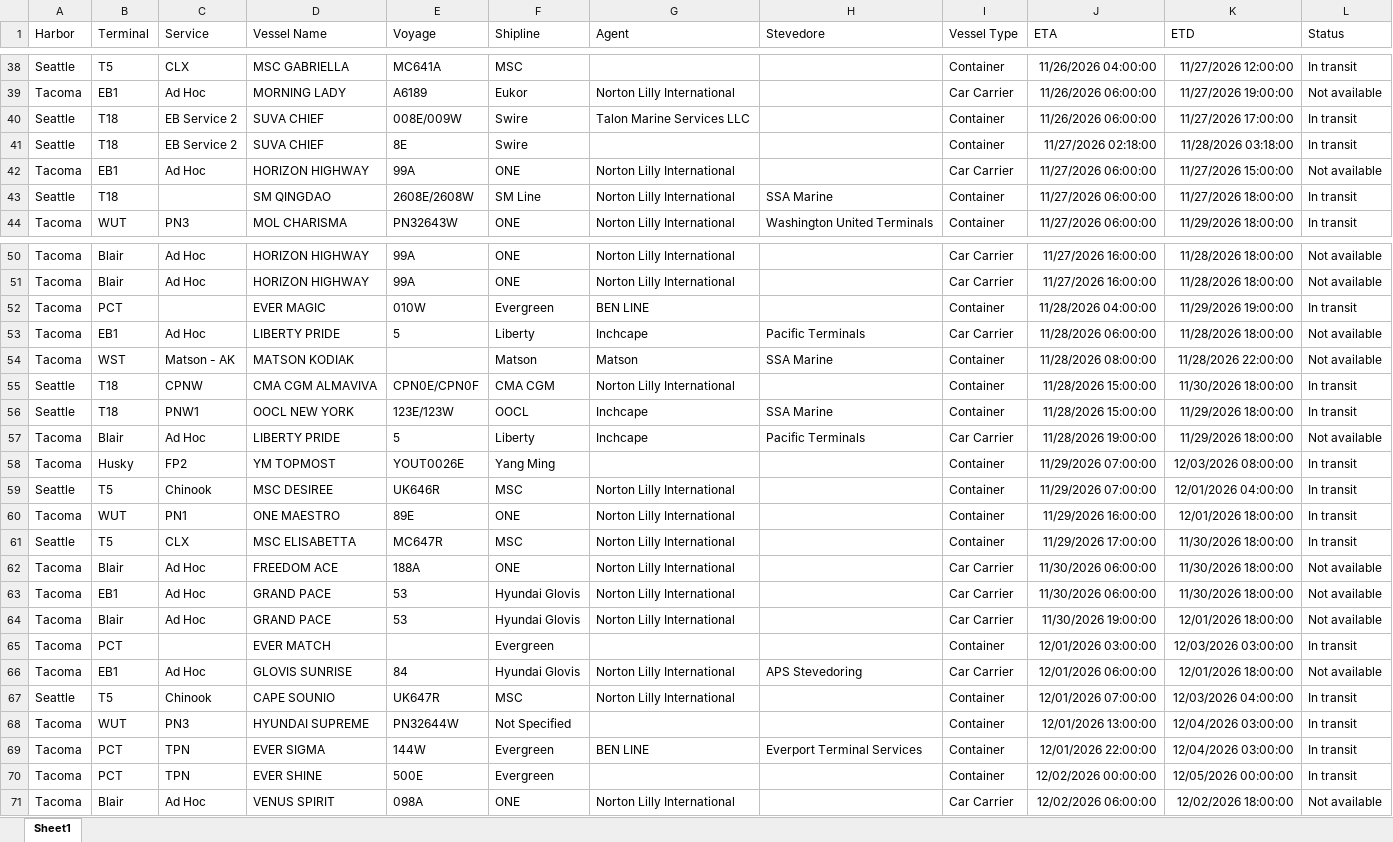
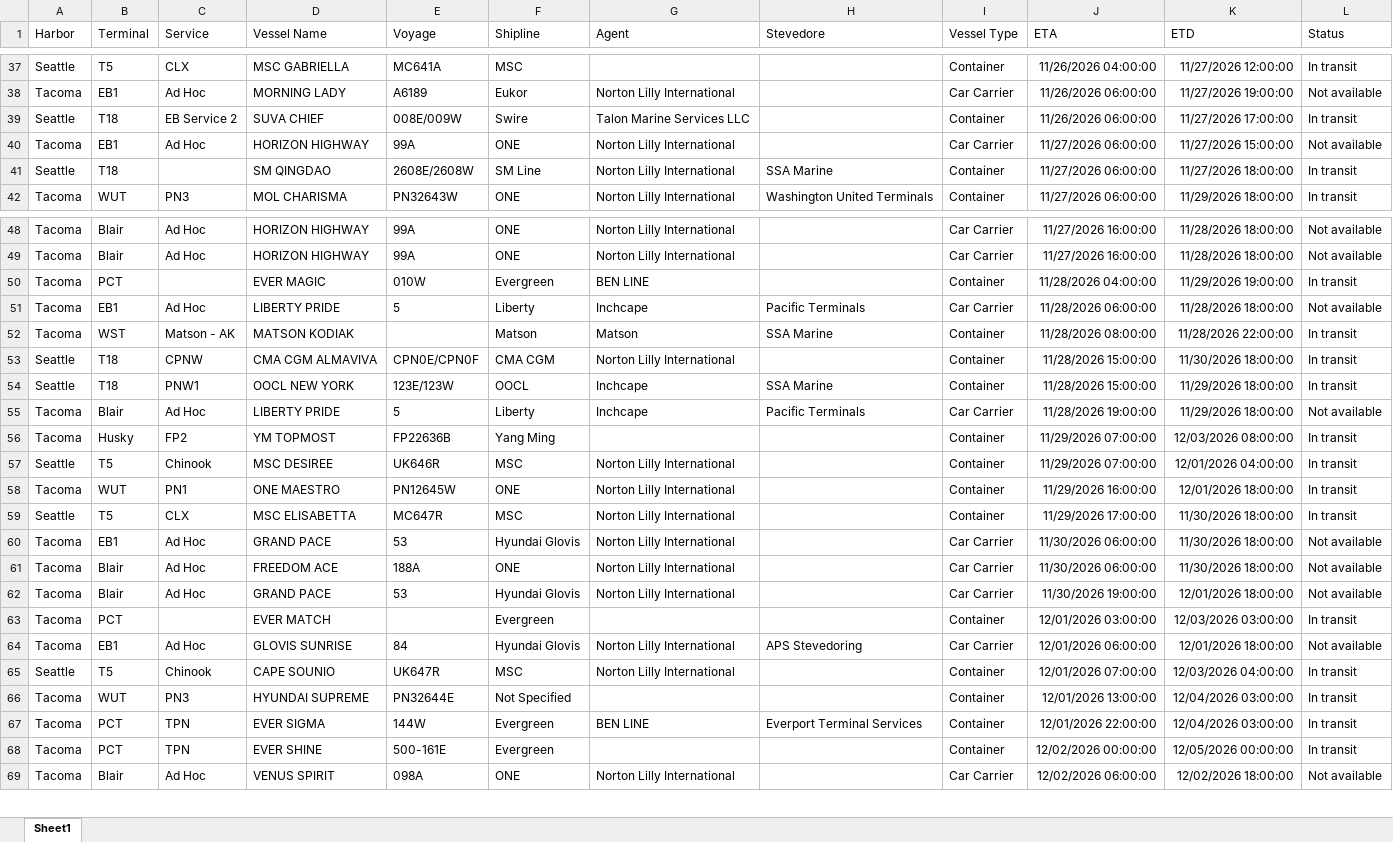
Before and after one commit to TheJoe1990/Ilwu, an Excel workbook: data/vessels/2026-11-19.xlsx, sheet Sheet1, drawn as a sheet; only a part is shown, gaps mark what is left out; values as stored, in another font and other column widths than the file's, no borders; table styles not drawn; removed rows and columns are numbered as before the commit, all else as after; the diff covers the shown part only; the diff names each change by its address in the sheet, - before the commit and + after, or states it on an @@ line.

```diff
--- a/data/vessels/2026-11-19.xlsx (sheet Sheet1)
+++ b/data/vessels/2026-11-19.xlsx (sheet Sheet1)
-row 41: Seattle | T18 | EB Service 2 | SUVA CHIEF | 8E | Swire |  |  | Container | 11/27/2026 02:18:00 | 11/28/2026 03:18:00 | In transit
-L52 (Status): Not available
+L52 (Status): In transit
-E56 (Voyage): YOUT0026E
+E56 (Voyage): FP22636B
-E58 (Voyage): 89E
+E58 (Voyage): PN12645W
@@ row 63 moved to row 60: Tacoma @@
-E66 (Voyage): PN32644W
+E66 (Voyage): PN32644E
-E68 (Voyage): 500E
+E68 (Voyage): 500-161E
```
Also changed, not shown: 2 removed rows, 2 moved rows and 11 edited cells elsewhere in this sheet, 5 other files.
